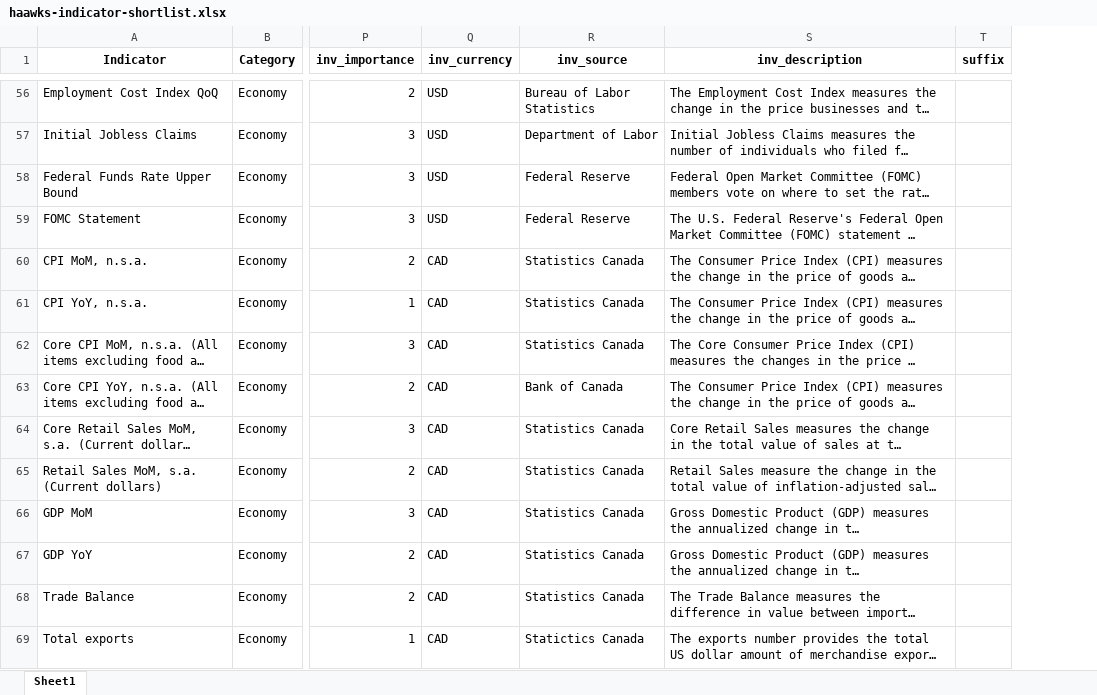
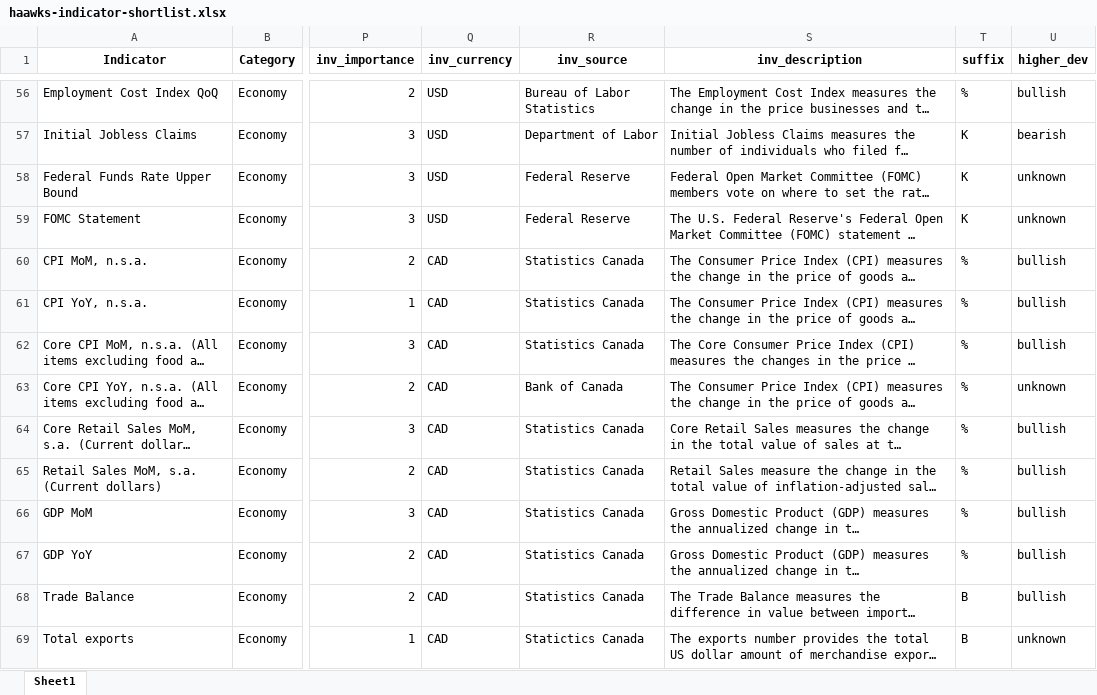
Before and after one commit to spliffli/news-trading-analyzer, an Excel workbook: haawks-indicator-shortlist.xlsx, sheet Sheet1, drawn as a sheet; only a part is shown, gaps mark what is left out; long unchanged cells end in …; values as stored, in another font and other column widths than the file's, no borders; the diff covers the shown part only; the diff names each change by its address in the sheet, - before the commit and + after, or states it on an @@ line.

Commit message:
added suffix and higher_dev to indicator data

```diff
--- a/haawks-indicator-shortlist.xlsx (sheet Sheet1)
+++ b/haawks-indicator-shortlist.xlsx (sheet Sheet1)
+column U (higher_dev), rows 56-69: bullish | bearish | unknown | unknown | bullish | bullish | bullish | unknown | bullish | bullish | bullish | bullish | bullish | unknown
-T56 (suffix): (empty)
+T56 (suffix): %
-T57:T59 (suffix): (empty)
+T57:T59 (suffix): K
-T60:T67 (suffix): (empty)
+T60:T67 (suffix): %
-T68:T69 (suffix): (empty)
+T68:T69 (suffix): B
```
Also changed, not shown: 68 edited cells elsewhere in this sheet, 5 other files.
